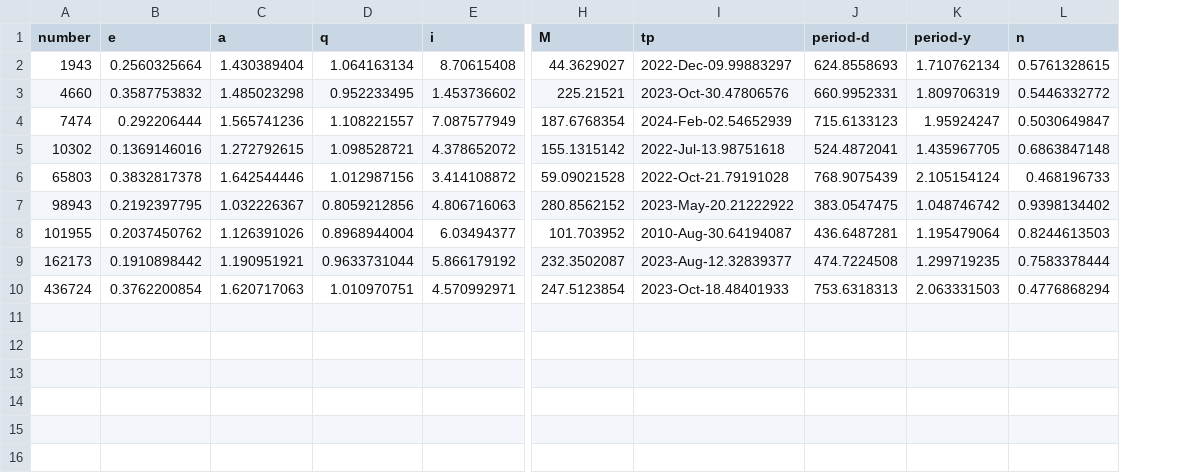
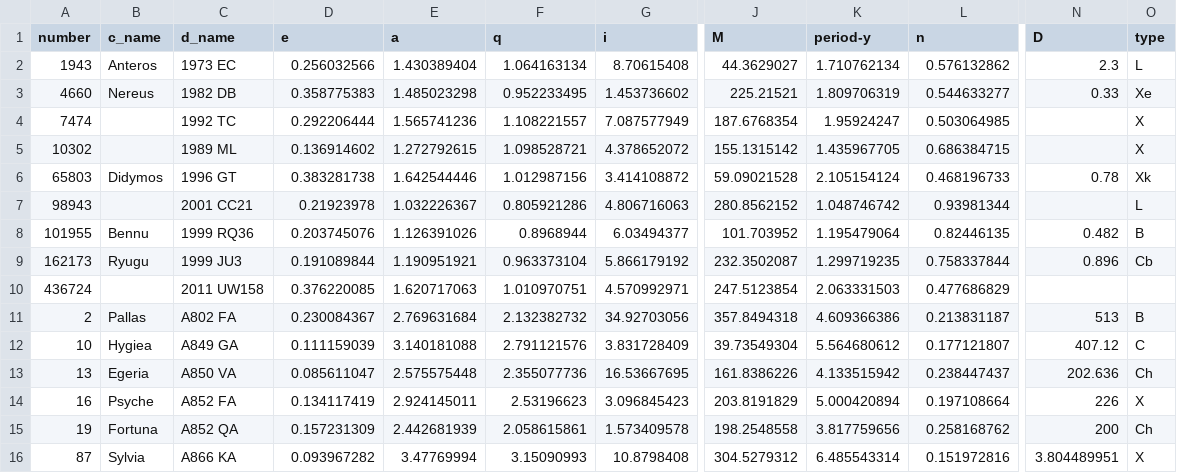
Before and after one commit to meganthehorse/CS7810, a CSV file: Dataset/nasajpl-sbdl.csv, drawn as a sheet; only a part is shown, gaps mark what is left out; removed rows and columns are numbered as before the commit, all else as after; rows hold the shown columns only; the diff names each change by its address in the sheet, - before the commit and + after, or states it on an @@ line.

Commit message:
5 more asteroids
Includes the data from mp3c and nasa-jpl on the additional asteroids from the distance records dataset

```diff
--- a/Dataset/nasajpl-sbdl.csv
+++ b/Dataset/nasajpl-sbdl.csv
+column B (c_name), rows 2-9: Anteros | Nereus |  |  | Didymos |  | Bennu | Ryugu
+column C (d_name), rows 2-10: 1973 EC | 1982 DB | 1992 TC | 1989 ML | 1996 GT | 2001 CC21 | 1999 RQ36 | 1999 JU3 | 2011 UW158
-column I (tp), rows 2-10: 2022-Dec-09.99883297 | 2023-Oct-30.47806576 | 2024-Feb-02.54652939 | 2022-Jul-13.98751618 | 2022-Oct-21.79191028 | 2023-May-20.21222922 | 2010-Aug-30.64194087 | 2023-Aug-12.32839377 | 2023-Oct-18.48401933
-column J (period-d), rows 2-10: 624.8558693 | 660.9952331 | 715.6133123 | 524.4872041 | 768.9075439 | 383.0547475 | 436.6487281 | 474.7224508 | 753.6318313
+column N (D), rows 2-9: 2.3 | 0.33 |  |  | 0.78 |  | 0.482 | 0.896
+column O (type), rows 2-9: L | Xe | X | X | Xk | L | B | Cb
-D2 (e): 0.2560325664
+D2 (e): 0.256032566
-L2 (n): 0.5761328615
+L2 (n): 0.576132862
-D3 (e): 0.3587753832
+D3 (e): 0.358775383
-L3 (n): 0.5446332772
+L3 (n): 0.544633277
-L4 (n): 0.5030649847
+L4 (n): 0.503064985
-D5 (e): 0.1369146016
+D5 (e): 0.136914602
-L5 (n): 0.6863847148
+L5 (n): 0.686384715
-D6 (e): 0.3832817378
+D6 (e): 0.383281738
-D7 (e): 0.2192397795
+D7 (e): 0.21923978
-F7 (q): 0.8059212856
+F7 (q): 0.805921286
-L7 (n): 0.9398134402
+L7 (n): 0.93981344
-D8 (e): 0.2037450762
+D8 (e): 0.203745076
-F8 (q): 0.8968944004
+F8 (q): 0.8968944
-L8 (n): 0.8244613503
+L8 (n): 0.82446135
-D9 (e): 0.1910898442
+D9 (e): 0.191089844
-F9 (q): 0.9633731044
+F9 (q): 0.963373104
-L9 (n): 0.7583378444
+L9 (n): 0.758337844
-D10 (e): 0.3762200854
+D10 (e): 0.376220085
-L10 (n): 0.4776868294
+L10 (n): 0.477686829
+row 11: 2 | Pallas | A802 FA | 0.230084367 | 2.769631684 | 2.132382732 | 34.92703056 | 357.8494318 | 4.609366386 | 0.213831187 | 513 | B
+row 12: 10 | Hygiea | A849 GA | 0.111159039 | 3.140181088 | 2.791121576 | 3.831728409 | 39.73549304 | 5.564680612 | 0.177121807 | 407.12 | C
+row 13: 13 | Egeria | A850 VA | 0.085611047 | 2.575575448 | 2.355077736 | 16.53667695 | 161.8386226 | 4.133515942 | 0.238447437 | 202.636 | Ch
+row 14: 16 | Psyche | A852 FA | 0.134117419 | 2.924145011 | 2.53196623 | 3.096845423 | 203.8191829 | 5.000420894 | 0.197108664 | 226 | X
+row 15: 19 | Fortuna | A852 QA | 0.157231309 | 2.442681939 | 2.058615861 | 1.573409578 | 198.2548558 | 3.817759656 | 0.258168762 | 200 | Ch
+row 16: 87 | Sylvia | A866 KA | 0.093967282 | 3.47769994 | 3.15090993 | 10.8798408 | 304.5279312 | 6.485543314 | 0.151972816 | 3.804489951 | X
```
Also changed, not shown: Dataset/mp3c_dataset.csv.
